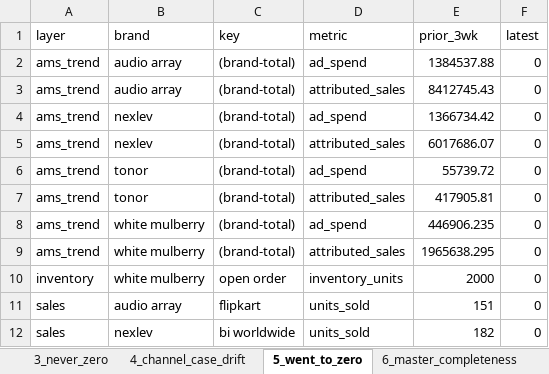
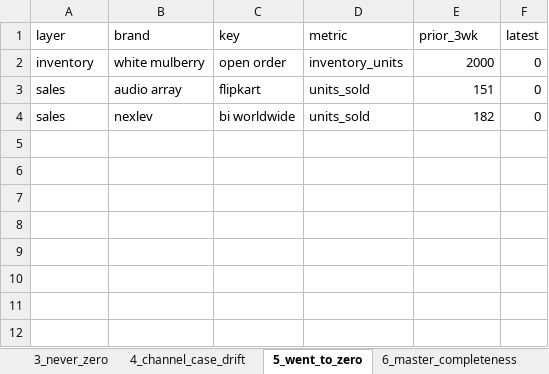
Before and after one commit to nitesh-lang/weekly-dashboard-fastapi, an Excel workbook: data/processed/pipeline_integrity_audit.xlsx, sheet 5_went_to_zero, drawn as a sheet; values as stored, in another font and other column widths than the file's, no borders; the diff names each change by its address in the sheet, - before the commit and + after, or states it on an @@ line.

```diff
--- a/data/processed/pipeline_integrity_audit.xlsx (sheet 5_went_to_zero)
+++ b/data/processed/pipeline_integrity_audit.xlsx (sheet 5_went_to_zero)
-row 2: ams_trend | audio array | (brand-total) | ad_spend | 1384537.88 | 0
-row 3: ams_trend | audio array | (brand-total) | attributed_sales | 8412745.43 | 0
-row 4: ams_trend | nexlev | (brand-total) | ad_spend | 1366734.42 | 0
-row 5: ams_trend | nexlev | (brand-total) | attributed_sales | 6017686.07 | 0
-row 6: ams_trend | tonor | (brand-total) | ad_spend | 55739.72 | 0
-row 7: ams_trend | tonor | (brand-total) | attributed_sales | 417905.81 | 0
-row 8: ams_trend | white mulberry | (brand-total) | ad_spend | 446906.235 | 0
-row 9: ams_trend | white mulberry | (brand-total) | attributed_sales | 1965638.295 | 0
```
Also changed, not shown: sheet 21_brand_magnitude_regression, data/raw/returns/Audio Array.xlsx, data/raw/returns/CRPL.xlsx, 15 other files.
